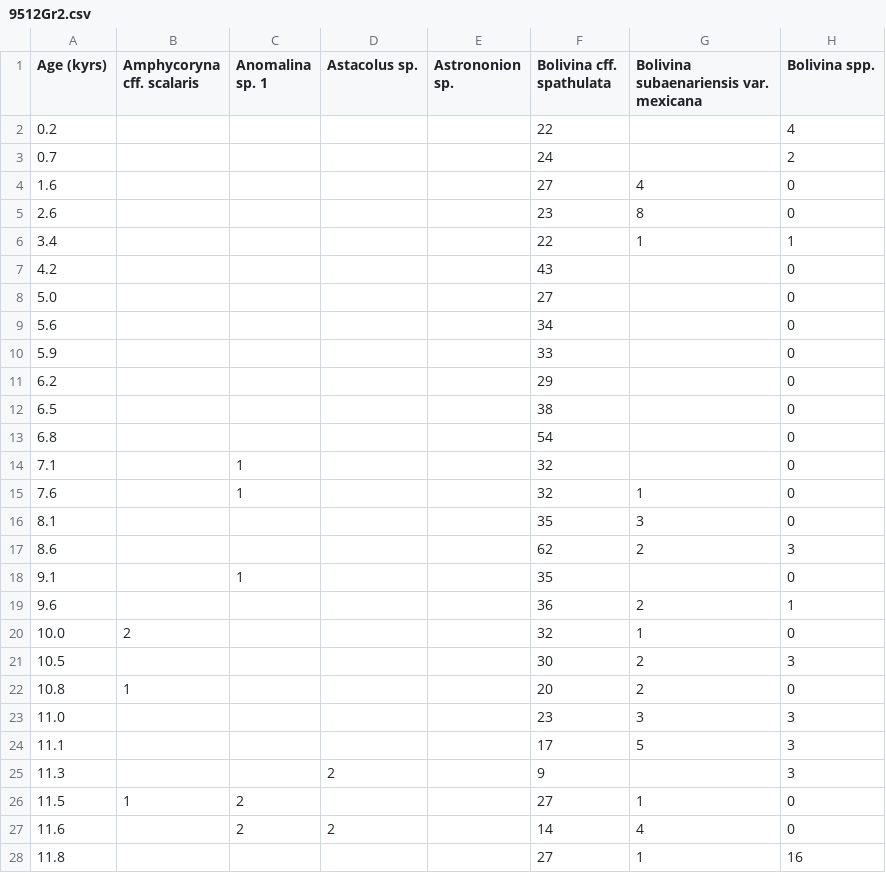
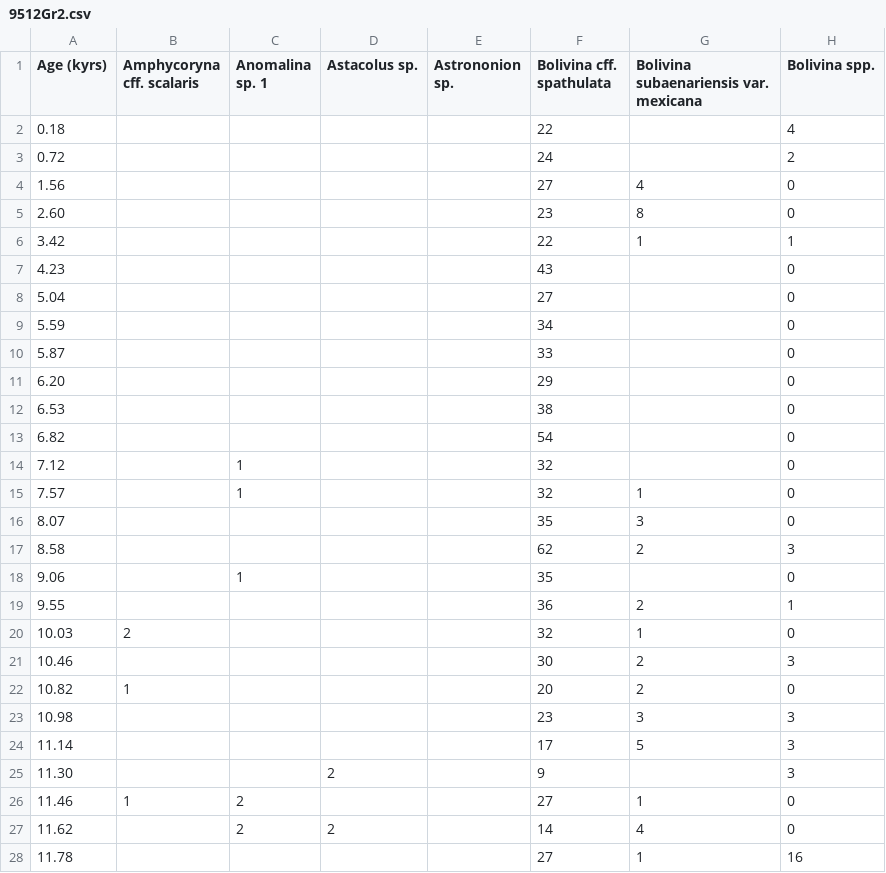
Before and after one commit to SophieBM93/TEAtlanticBF, a CSV file: 9512Gr2.csv, drawn as a sheet; only a part is shown; the diff covers the shown part only; the diff names each change by its address in the sheet, - before the commit and + after, or states it on an @@ line.

```diff
--- a/9512Gr2.csv
+++ b/9512Gr2.csv
-A2 (Age (kyrs)): 0.2
+A2 (Age (kyrs)): 0.18
-A3 (Age (kyrs)): 0.7
+A3 (Age (kyrs)): 0.72
-A4 (Age (kyrs)): 1.6
+A4 (Age (kyrs)): 1.56
-A5 (Age (kyrs)): 2.6
+A5 (Age (kyrs)): 2.60
-A6 (Age (kyrs)): 3.4
+A6 (Age (kyrs)): 3.42
-A7 (Age (kyrs)): 4.2
+A7 (Age (kyrs)): 4.23
-A8 (Age (kyrs)): 5.0
+A8 (Age (kyrs)): 5.04
-A9 (Age (kyrs)): 5.6
+A9 (Age (kyrs)): 5.59
-A10 (Age (kyrs)): 5.9
+A10 (Age (kyrs)): 5.87
-A11 (Age (kyrs)): 6.2
+A11 (Age (kyrs)): 6.20
-A12 (Age (kyrs)): 6.5
+A12 (Age (kyrs)): 6.53
-A13 (Age (kyrs)): 6.8
+A13 (Age (kyrs)): 6.82
-A14 (Age (kyrs)): 7.1
+A14 (Age (kyrs)): 7.12
-A15 (Age (kyrs)): 7.6
+A15 (Age (kyrs)): 7.57
-A16 (Age (kyrs)): 8.1
+A16 (Age (kyrs)): 8.07
-A17 (Age (kyrs)): 8.6
+A17 (Age (kyrs)): 8.58
-A18 (Age (kyrs)): 9.1
+A18 (Age (kyrs)): 9.06
-A19 (Age (kyrs)): 9.6
+A19 (Age (kyrs)): 9.55
-A20 (Age (kyrs)): 10.0
+A20 (Age (kyrs)): 10.03
-A21 (Age (kyrs)): 10.5
+A21 (Age (kyrs)): 10.46
-A22 (Age (kyrs)): 10.8
+A22 (Age (kyrs)): 10.82
-A23 (Age (kyrs)): 11.0
+A23 (Age (kyrs)): 10.98
-A24 (Age (kyrs)): 11.1
+A24 (Age (kyrs)): 11.14
-A25 (Age (kyrs)): 11.3
+A25 (Age (kyrs)): 11.30
-A26 (Age (kyrs)): 11.5
+A26 (Age (kyrs)): 11.46
-A27 (Age (kyrs)): 11.6
+A27 (Age (kyrs)): 11.62
-A28 (Age (kyrs)): 11.8
+A28 (Age (kyrs)): 11.78
```
Also changed, not shown: 12 edited cells elsewhere in this file, 9512Sp.csv, 3 other files.
